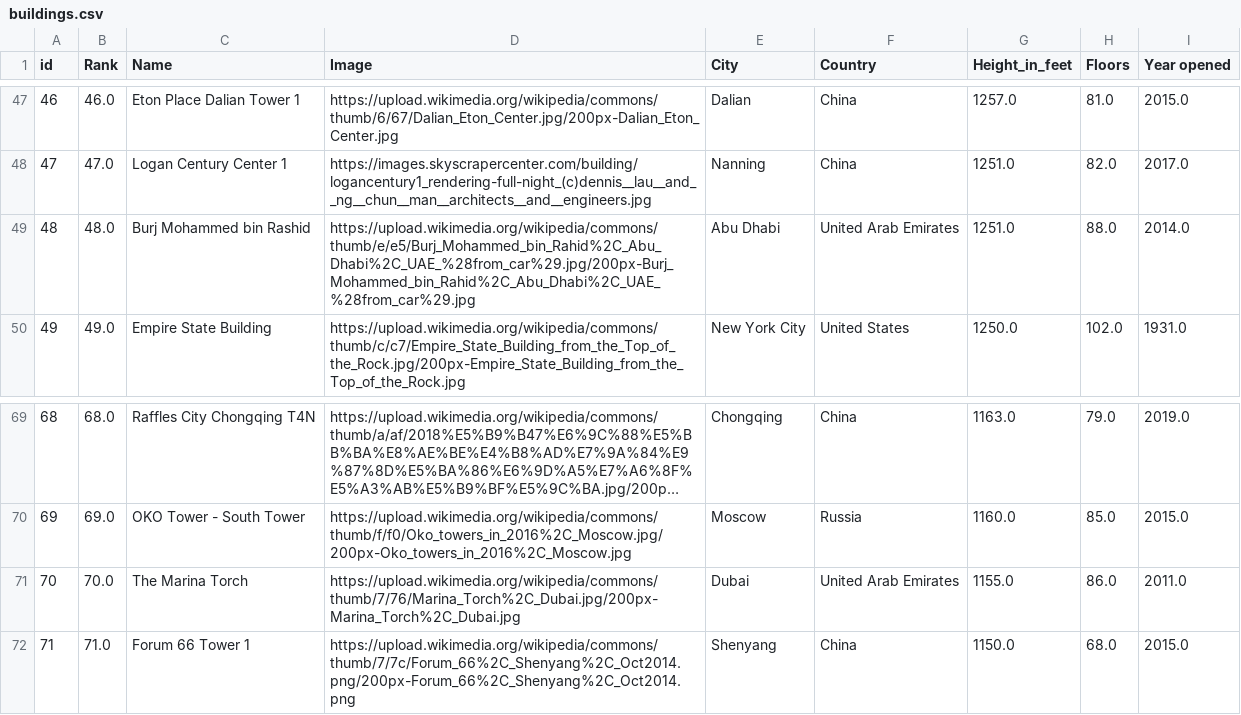
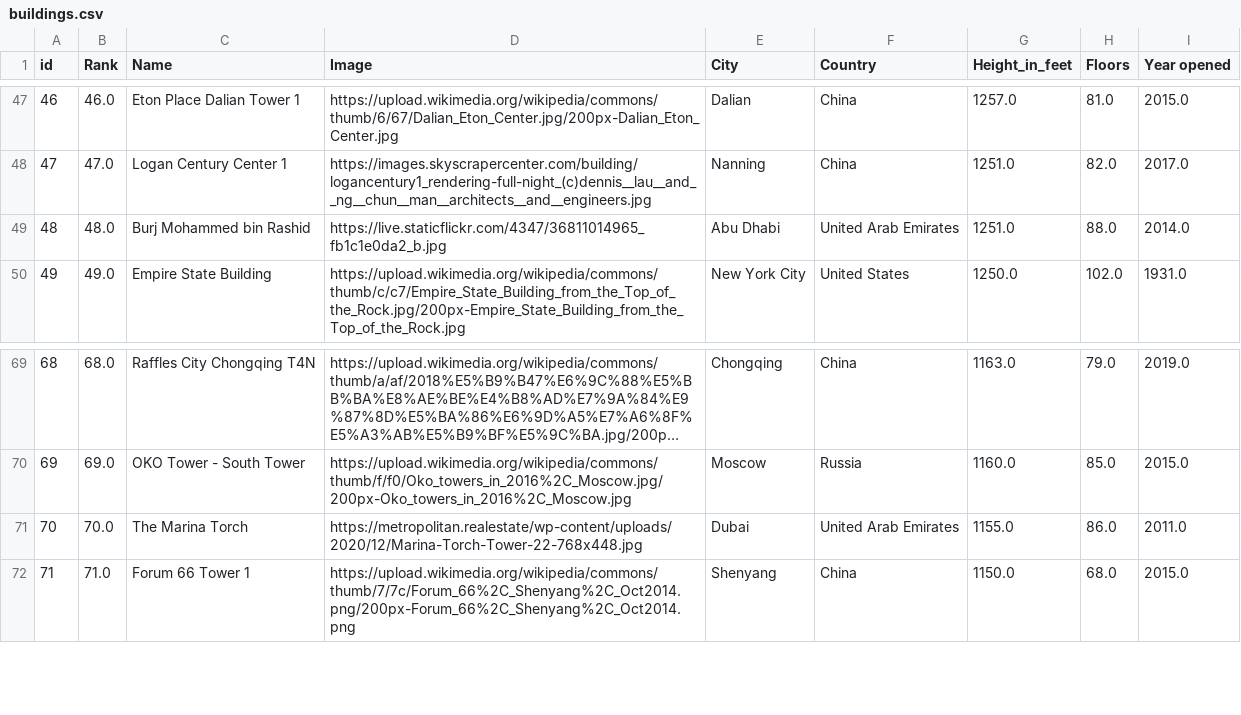
Before and after one commit to piyanudk/kidjacode, a CSV file: data/buildings.csv, drawn as a sheet; only a part is shown, gaps mark what is left out; long unchanged cells end in …; the diff covers the shown part only.

```diff
--- a/data/buildings.csv
+++ b/data/buildings.csv
@@ -48,3 +48,3 @@ id,Rank,Name,Image,City,Country,Height_in_feet,Floors,Year opened
 47,47.0,Logan Century Center 1,https://images.skyscrapercenter.com/building/logancentury1_rendering-full-night_(c)dennis__lau__and__ng__chun__man__architects__and__engineers.jpg,Nanning,China,1251.0,82.0,2017.0
-48,48.0,Burj Mohammed bin Rashid,https://upload.wikimedia.org/wikipedia/commons/thumb/e/e5/Burj_Mohammed_bin_Rahid%2C_Abu_Dhabi%2C_UAE_%28from_car%29.jpg/200px-Burj_Mohammed_bin_Rahid%2C_Abu_Dhabi%2C_UAE_%28from_car%29.jpg,Abu Dhabi,United Arab Emirates,1251.0,88.0,2014.0
+48,48.0,Burj Mohammed bin Rashid,https://live.staticflickr.com/4347/36811014965_fb1c1e0da2_b.jpg,Abu Dhabi,United Arab Emirates,1251.0,88.0,2014.0
 49,49.0,Empire State Building,https://upload.wikimedia.org/wikipedia/commons/thumb/c/c7/Empire_State_Building_from_the_Top_of_the_Rock.jpg/200px-Empire_State_Building_from_the_Top_of_the_Rock.jpg,New York City,United States,1250.0,102.0,1931.0
@@ -70,3 +70,3 @@ id,Rank,Name,Image,City,Country,Height_in_feet,Floors,Year opened
 69,69.0,OKO Tower - South Tower,https://upload.wikimedia.org/wikipedia/commons/thumb/f/f0/Oko_towers_in_2016%2C_Moscow.jpg/200px-Oko_towers_in_2016%2C_Moscow.jpg,Moscow,Russia,1160.0,85.0,2015.0
-70,70.0,The Marina Torch,https://upload.wikimedia.org/wikipedia/commons/thumb/7/76/Marina_Torch%2C_Dubai.jpg/200px-Marina_Torch%2C_Dubai.jpg,Dubai,United Arab Emirates,1155.0,86.0,2011.0
+70,70.0,The Marina Torch,https://metropolitan.realestate/wp-content/uploads/2020/12/Marina-Torch-Tower-22-768x448.jpg,Dubai,United Arab Emirates,1155.0,86.0,2011.0
 71,71.0,Forum 66 Tower 1,https://upload.wikimedia.org/wikipedia/commons/thumb/7/7c/Forum_66%2C_Shenyang%2C_Oct2014.png/200px-Forum_66%2C_Shenyang%2C_Oct2014.png,Shenyang,China,1150.0,68.0,2015.0
```
Also changed, not shown: 9 edited cells elsewhere in this file, data/Birds.csv, 15 other files.
